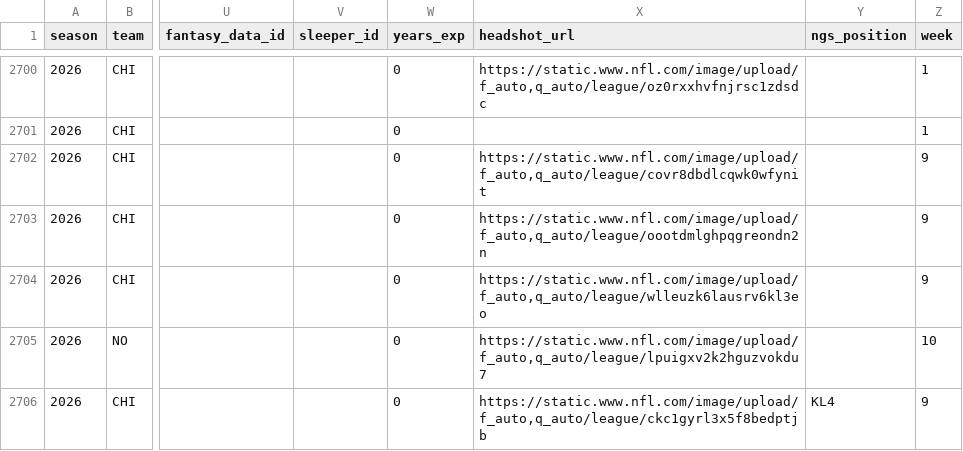
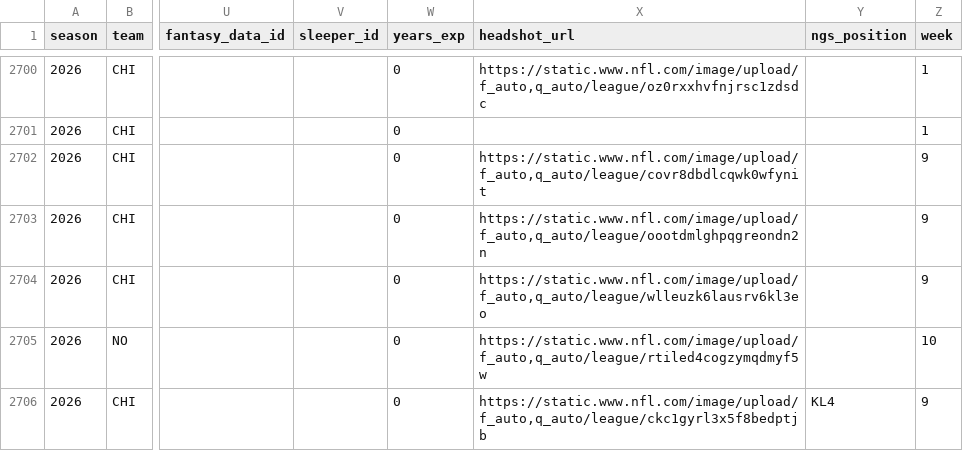
Before and after one commit to kanlerxz87-cyber/NFL3, a CSV file: data/raw/roster_2026.csv, drawn as a sheet; only a part is shown, gaps mark what is left out; the diff covers the shown part only; the diff names each change by its address in the sheet, - before the commit and + after, or states it on an @@ line.

```diff
--- a/data/raw/roster_2026.csv
+++ b/data/raw/roster_2026.csv
-X2705 (headshot_url): https://static.www.nfl.com/image/upload/f_auto,q_auto/league/lpuigxv2k2hguzvokdu7
+X2705 (headshot_url): https://static.www.nfl.com/image/upload/f_auto,q_auto/league/rtiled4cogzymqdmyf5w
```
Also changed, not shown: 79 edited cells elsewhere in this file, data/raw/injuries_2026.csv, data/raw/stats_team_week_2026.csv, 8 other files.
